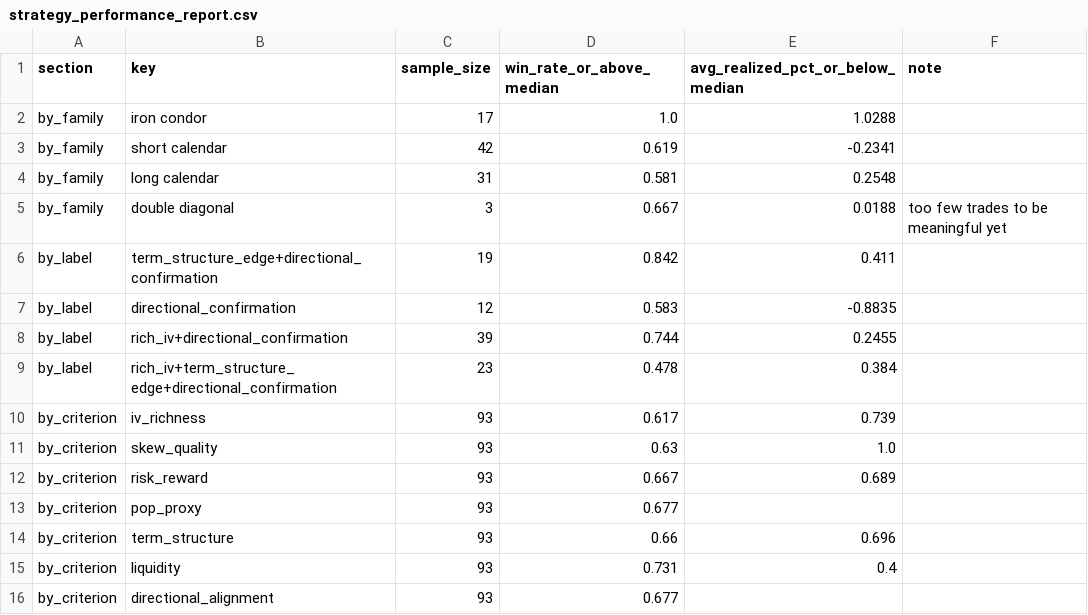
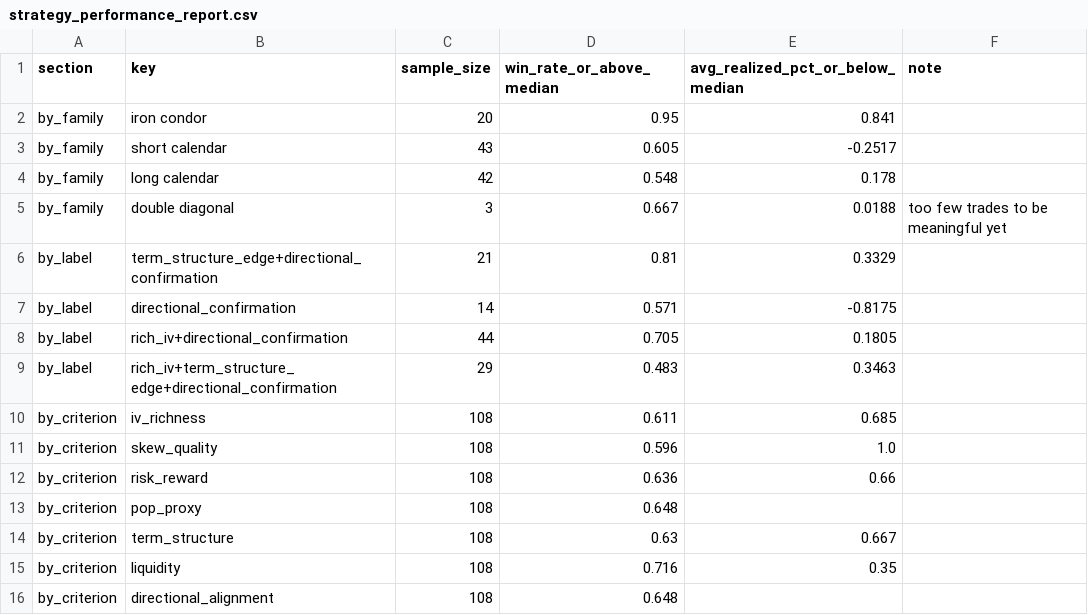
Before and after one commit to coop1st/options-trading-pipeline, a CSV file: data/github_sync/options_ledger/strategy_performance_report.csv, drawn as a sheet.

```diff
--- a/data/github_sync/options_ledger/strategy_performance_report.csv
+++ b/data/github_sync/options_ledger/strategy_performance_report.csv
@@ -1,16 +1,16 @@
 section,key,sample_size,win_rate_or_above_median,avg_realized_pct_or_below_median,note
-by_family,iron condor,17,1.0,1.0288,
-by_family,short calendar,42,0.619,-0.2341,
-by_family,long calendar,31,0.581,0.2548,
+by_family,iron condor,20,0.95,0.841,
+by_family,short calendar,43,0.605,-0.2517,
+by_family,long calendar,42,0.548,0.178,
 by_family,double diagonal,3,0.667,0.0188,too few trades to be meaningful yet
-by_label,term_structure_edge+directional_confirmation,19,0.842,0.411,
-by_label,directional_confirmation,12,0.583,-0.8835,
-by_label,rich_iv+directional_confirmation,39,0.744,0.2455,
-by_label,rich_iv+term_structure_edge+directional_confirmation,23,0.478,0.384,
-by_criterion,iv_richness,93,0.617,0.739,
-by_criterion,skew_quality,93,0.63,1.0,
-by_criterion,risk_reward,93,0.667,0.689,
-by_criterion,pop_proxy,93,0.677,,
-by_criterion,term_structure,93,0.66,0.696,
-by_criterion,liquidity,93,0.731,0.4,
-by_criterion,directional_alignment,93,0.677,,
+by_label,term_structure_edge+directional_confirmation,21,0.81,0.3329,
+by_label,directional_confirmation,14,0.571,-0.8175,
+by_label,rich_iv+directional_confirmation,44,0.705,0.1805,
+by_label,rich_iv+term_structure_edge+directional_confirmation,29,0.483,0.3463,
+by_criterion,iv_richness,108,0.611,0.685,
+by_criterion,skew_quality,108,0.596,1.0,
+by_criterion,risk_reward,108,0.636,0.66,
+by_criterion,pop_proxy,108,0.648,,
+by_criterion,term_structure,108,0.63,0.667,
+by_criterion,liquidity,108,0.716,0.35,
+by_criterion,directional_alignment,108,0.648,,
```
